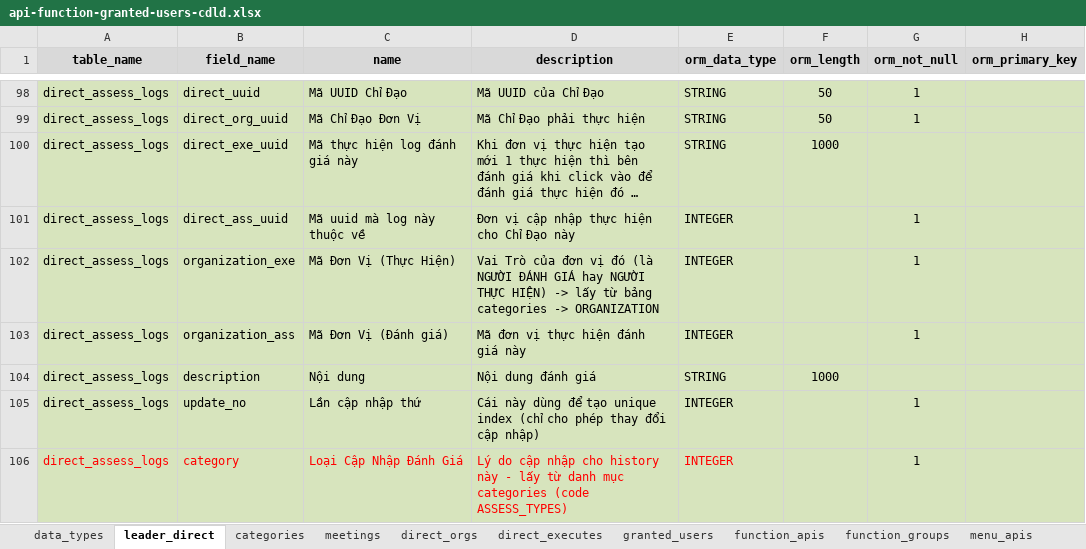
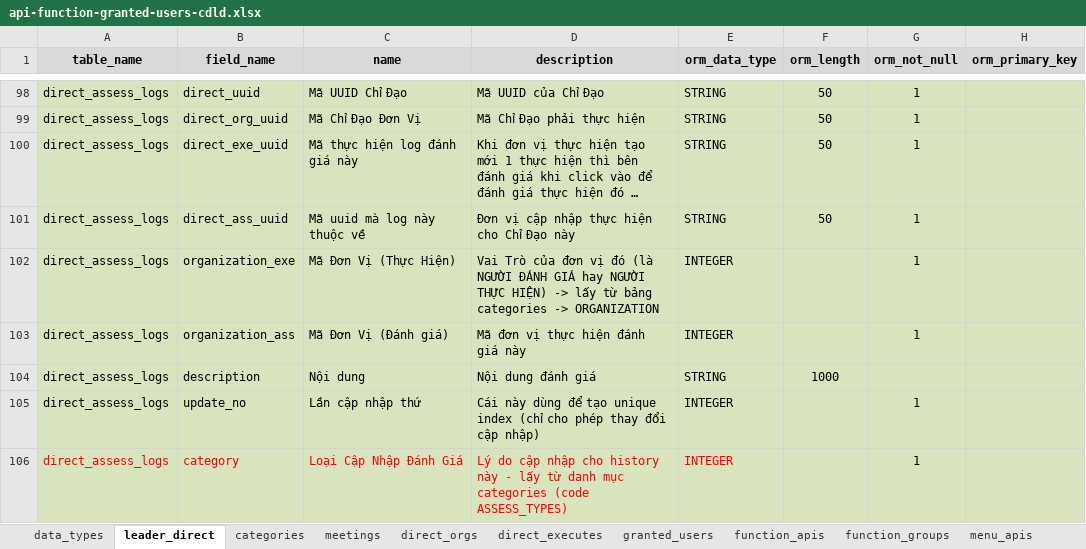
Before and after one commit to nvdinh185/leader-direct, an Excel workbook: db/excel/api-function-granted-users-cdld.xlsx, sheet leader_direct, drawn as a sheet; only a part is shown, gaps mark what is left out; long unchanged cells end in …; values as stored, in another font and other column widths than the file's, no borders; the diff names each change by its address in the sheet, - before the commit and + after, or states it on an @@ line.

```diff
--- a/db/excel/api-function-granted-users-cdld.xlsx (sheet leader_direct)
+++ b/db/excel/api-function-granted-users-cdld.xlsx (sheet leader_direct)
-F100 (orm_length): 1000
+F100 (orm_length): 50
-G100 (orm_not_null): (empty)
+G100 (orm_not_null): 1
-E101 (orm_data_type): INTEGER
+E101 (orm_data_type): STRING
-F101 (orm_length): (empty)
+F101 (orm_length): 50
```
Also changed, not shown: 6 other files.
